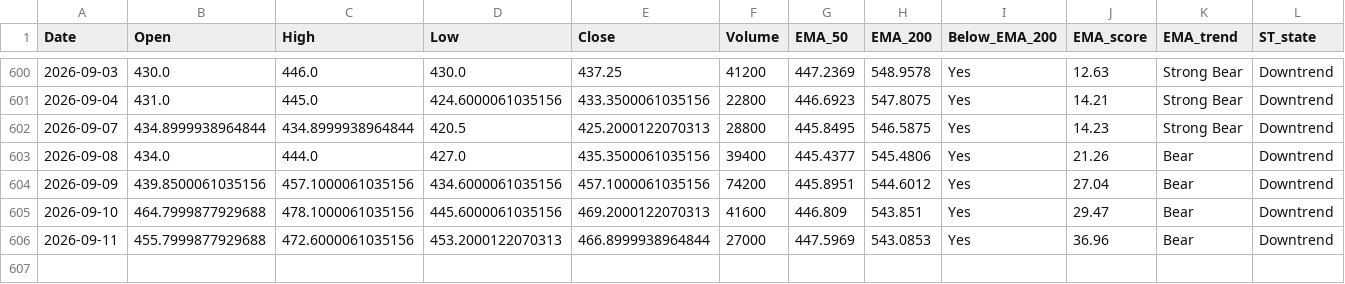
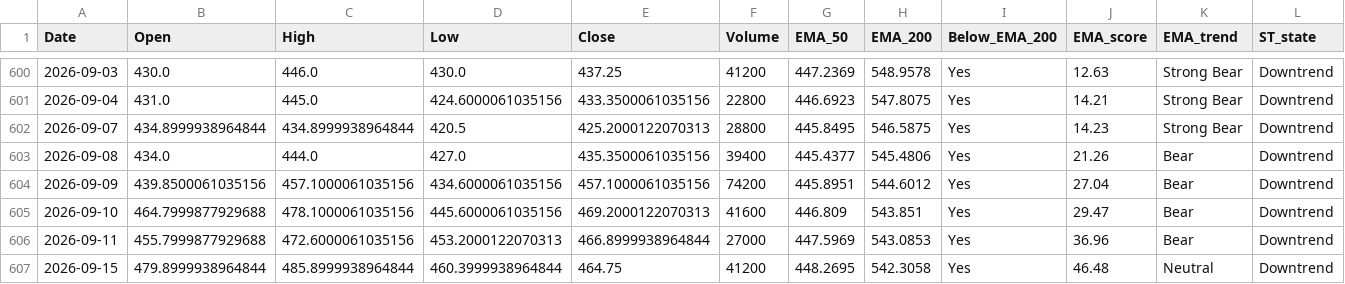
Before and after one commit to bashiransarimaximo/BashirStockAnalysis, a CSV file: market_data/ta/equity/TAC_TA.csv, drawn as a sheet; only a part is shown, gaps mark what is left out; rows hold the shown columns only; the diff names each change by its address in the sheet, - before the commit and + after, or states it on an @@ line.

```diff
--- a/market_data/ta/equity/TAC_TA.csv
+++ b/market_data/ta/equity/TAC_TA.csv
+row 607: 2026-09-15 | 479.8999938964844 | 485.8999938964844 | 460.3999938964844 | 464.75 | 41200 | 448.2695 | 542.3058 | Yes | 46.48 | Neutral | Downtrend
```
Also changed, not shown: market_data/metadata/update_log.csv, market_data/raw/equity/AIMTRON.csv, 5 other files.
